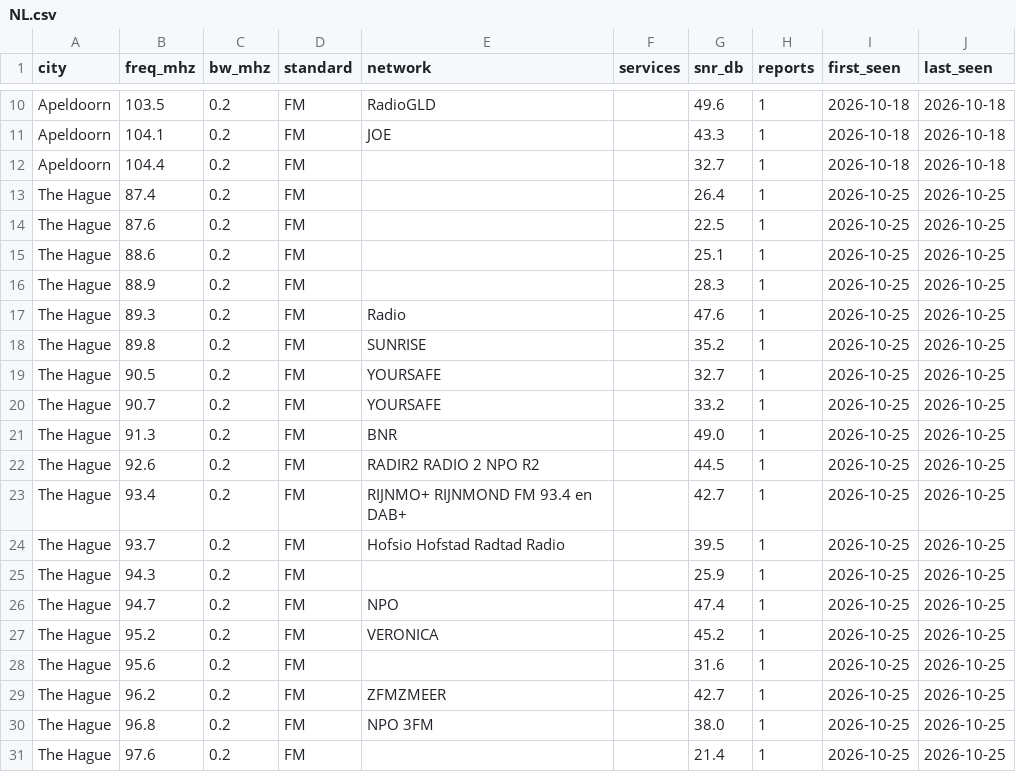
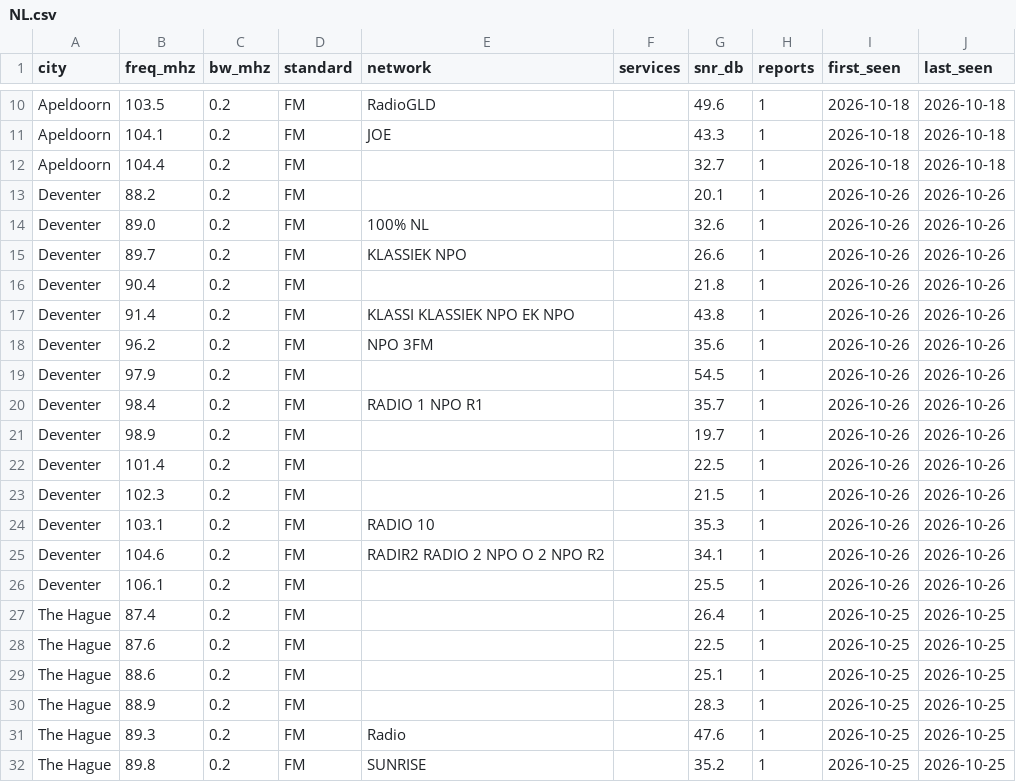
Before and after one commit to adswill/OnAir-channels, a CSV file: fm/NL.csv, drawn as a sheet; only a part is shown, gaps mark what is left out; the shorter side is filled out with more unchanged rows; the diff names each change by its address in the sheet, - before the commit and + after, or states it on an @@ line.

```diff
--- a/fm/NL.csv
+++ b/fm/NL.csv
+row 13: Deventer | 88.2 | 0.2 | FM |  |  | 20.1 | 1 | 2026-10-26 | 2026-10-26
+row 14: Deventer | 89.0 | 0.2 | FM | 100% NL |  | 32.6 | 1 | 2026-10-26 | 2026-10-26
+row 15: Deventer | 89.7 | 0.2 | FM | KLASSIEK NPO |  | 26.6 | 1 | 2026-10-26 | 2026-10-26
+row 16: Deventer | 90.4 | 0.2 | FM |  |  | 21.8 | 1 | 2026-10-26 | 2026-10-26
+row 17: Deventer | 91.4 | 0.2 | FM | KLASSI KLASSIEK NPO EK NPO |  | 43.8 | 1 | 2026-10-26 | 2026-10-26
+row 18: Deventer | 96.2 | 0.2 | FM | NPO 3FM |  | 35.6 | 1 | 2026-10-26 | 2026-10-26
+row 19: Deventer | 97.9 | 0.2 | FM |  |  | 54.5 | 1 | 2026-10-26 | 2026-10-26
+row 20: Deventer | 98.4 | 0.2 | FM | RADIO 1 NPO R1 |  | 35.7 | 1 | 2026-10-26 | 2026-10-26
+row 21: Deventer | 98.9 | 0.2 | FM |  |  | 19.7 | 1 | 2026-10-26 | 2026-10-26
+row 22: Deventer | 101.4 | 0.2 | FM |  |  | 22.5 | 1 | 2026-10-26 | 2026-10-26
+row 23: Deventer | 102.3 | 0.2 | FM |  |  | 21.5 | 1 | 2026-10-26 | 2026-10-26
+row 24: Deventer | 103.1 | 0.2 | FM | RADIO 10 |  | 35.3 | 1 | 2026-10-26 | 2026-10-26
+row 25: Deventer | 104.6 | 0.2 | FM | RADIR2 RADIO 2 NPO O 2 NPO R2 |  | 34.1 | 1 | 2026-10-26 | 2026-10-26
+row 26: Deventer | 106.1 | 0.2 | FM |  |  | 25.5 | 1 | 2026-10-26 | 2026-10-26
```
